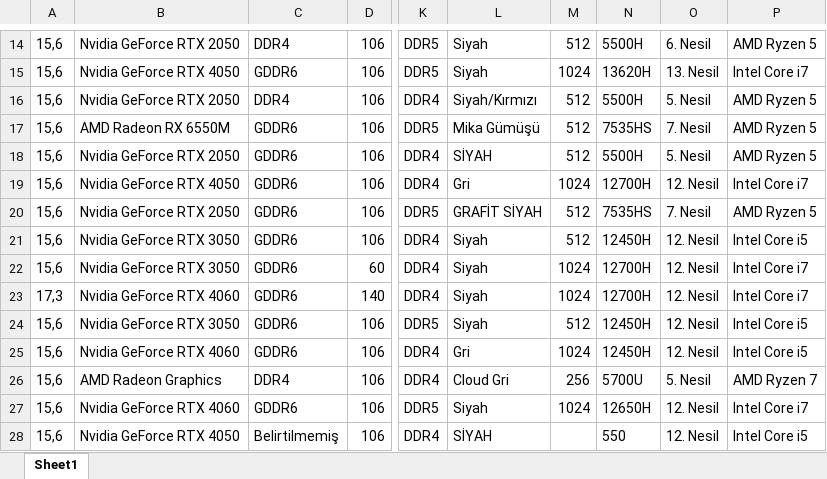
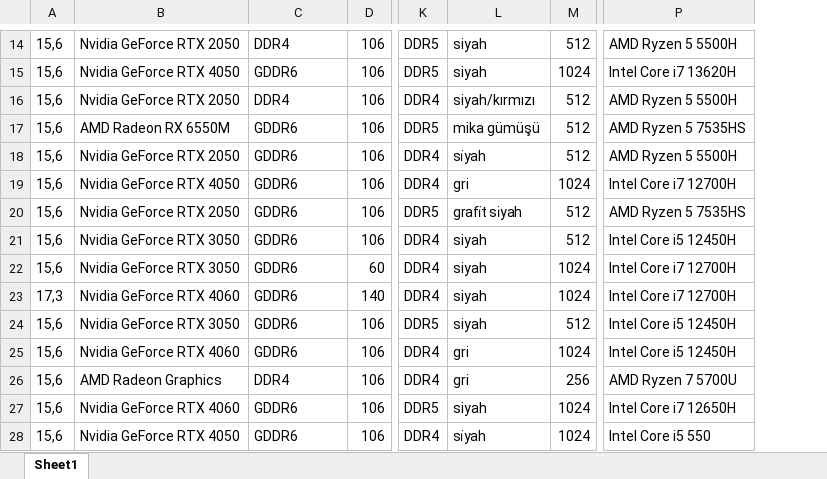
Before and after one commit to ikriyusuf/Laptop-Price-Prediction, an Excel workbook: cleaned_data.xlsx, sheet Sheet1, drawn as a sheet; only a part is shown, gaps mark what is left out; values as stored, in another font and other column widths than the file's, no borders; removed rows and columns are numbered as before the commit, all else as after; the diff covers the shown part only; the diff names each change by its address in the sheet, - before the commit and + after, or states it on an @@ line.

```diff
--- a/cleaned_data.xlsx (sheet Sheet1)
+++ b/cleaned_data.xlsx (sheet Sheet1)
-column N, rows 14-28: 5500H | 13620H | 5500H | 7535HS | 5500H | 12700H | 7535HS | 12450H | 12700H | 12700H | 12450H | 12450H | 5700U | 12650H | 550
-column O, rows 14-28: 6. Nesil | 13. Nesil | 5. Nesil | 7. Nesil | 5. Nesil | 12. Nesil | 7. Nesil | 12. Nesil | 12. Nesil | 12. Nesil | 12. Nesil | 12. Nesil | 5. Nesil | 12. Nesil | 12. Nesil
-column P, rows 14-28: AMD Ryzen 5 | Intel Core i7 | AMD Ryzen 5 | AMD Ryzen 5 | AMD Ryzen 5 | Intel Core i7 | AMD Ryzen 5 | Intel Core i5 | Intel Core i7 | Intel Core i7 | Intel Core i5 | Intel Core i5 | AMD Ryzen 7 | Intel Core i7 | Intel Core i5
+column P, rows 14-28: AMD Ryzen 5 5500H | Intel Core i7 13620H | AMD Ryzen 5 5500H | AMD Ryzen 5 7535HS | AMD Ryzen 5 5500H | Intel Core i7 12700H | AMD Ryzen 5 7535HS | Intel Core i5 12450H | Intel Core i7 12700H | Intel Core i7 12700H | Intel Core i5 12450H | Intel Core i5 12450H | AMD Ryzen 7 5700U | Intel Core i7 12650H | Intel Core i5 550
-L14:L15: Siyah
+L14:L15: siyah
-L16: Siyah/Kırmızı
+L16: siyah/kırmızı
-L17: Mika Gümüşü
+L17: mika gümüşü
-L18: SİYAH
+L18: si̇yah
-L19: Gri
+L19: gri
-L20: GRAFİT SİYAH
+L20: grafi̇t si̇yah
-L21:L24: Siyah
+L21:L24: siyah
-L25: Gri
+L25: gri
-L26: Cloud Gri
+L26: gri
-L27: Siyah
+L27: siyah
-C28: Belirtilmemiş
+C28: GDDR6
-L28: SİYAH
+L28: si̇yah
-M28: (empty)
+M28: 1024
```
Also changed, not shown: 1 added row, 1 removed row and 1276 edited cells elsewhere in this sheet, 3 other files.
